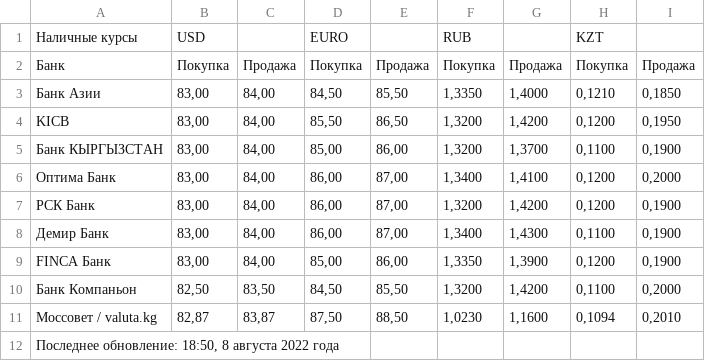
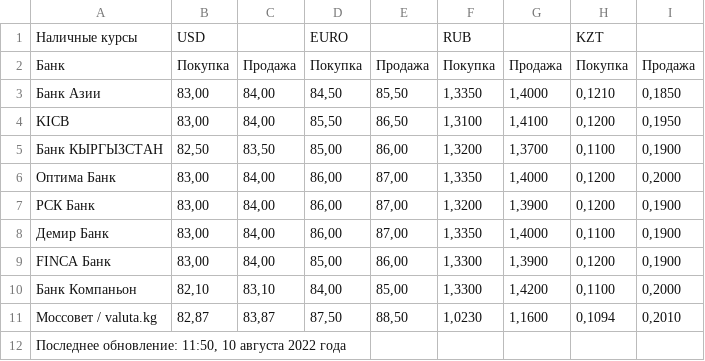
Before and after one commit to Asada19/valuta_parser, a CSV file: valuta.csv, drawn as a sheet.

```diff
--- a/valuta.csv
+++ b/valuta.csv
@@ -3,10 +3,10 @@
 Банк Азии,"83,00","84,00","84,50","85,50","1,3350","1,4000","0,1210","0,1850"
-KICB,"83,00","84,00","85,50","86,50","1,3200","1,4200","0,1200","0,1950"
-Банк КЫРГЫЗСТАН,"83,00","84,00","85,00","86,00","1,3200","1,3700","0,1100","0,1900"
-Оптима Банк,"83,00","84,00","86,00","87,00","1,3400","1,4100","0,1200","0,2000"
-РСК Банк,"83,00","84,00","86,00","87,00","1,3200","1,4200","0,1200","0,1900"
-Демир Банк,"83,00","84,00","86,00","87,00","1,3400","1,4300","0,1100","0,1900"
-FINCA Банк,"83,00","84,00","85,00","86,00","1,3350","1,3900","0,1200","0,1900"
-Банк Компаньон,"82,50","83,50","84,50","85,50","1,3200","1,4200","0,1100","0,2000"
+KICB,"83,00","84,00","85,50","86,50","1,3100","1,4100","0,1200","0,1950"
+Банк КЫРГЫЗСТАН,"82,50","83,50","85,00","86,00","1,3200","1,3700","0,1100","0,1900"
+Оптима Банк,"83,00","84,00","86,00","87,00","1,3350","1,4000","0,1200","0,2000"
+РСК Банк,"83,00","84,00","86,00","87,00","1,3200","1,3900","0,1200","0,1900"
+Демир Банк,"83,00","84,00","86,00","87,00","1,3350","1,4000","0,1100","0,1900"
+FINCA Банк,"83,00","84,00","85,00","86,00","1,3300","1,3900","0,1200","0,1900"
+Банк Компаньон,"82,10","83,10","84,00","85,00","1,3300","1,4200","0,1100","0,2000"
 Моссовет / valuta.kg,"82,87","83,87","87,50","88,50","1,0230","1,1600","0,1094","0,2010"
-"Последнее обновление: 18:50, 8 августа 2022 года"
+"Последнее обновление: 11:50, 10 августа 2022 года"
```
Also changed, not shown: 1 other file.
